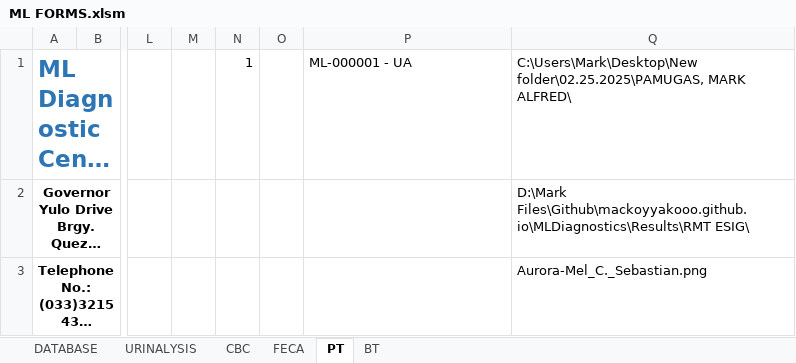
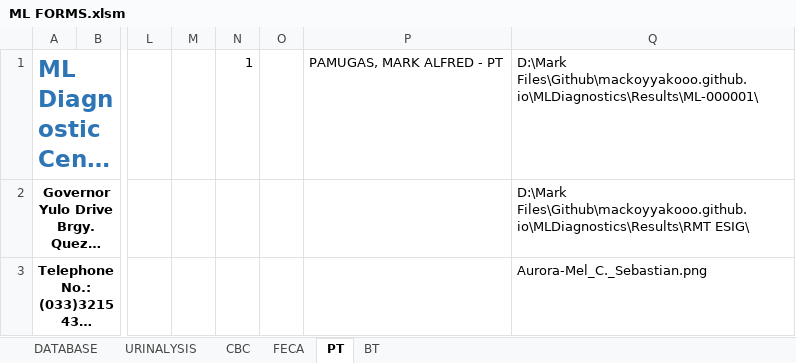
Before and after one commit to mackoyyakooo/mackoyyakooo.github.io, an Excel workbook: MLDiagnostics/ML FORMS.xlsm, sheet PT, drawn as a sheet; only a part is shown, gaps mark what is left out; long unchanged cells end in …; values as stored, in another font and other column widths than the file's, no borders; charts and pictures not drawn; the diff names each change by its address in the sheet, - before the commit and + after, or states it on an @@ line.

```diff
--- a/MLDiagnostics/ML FORMS.xlsm (sheet PT)
+++ b/MLDiagnostics/ML FORMS.xlsm (sheet PT)
-P1: ML-000001 - UA
+P1: PAMUGAS, MARK ALFRED - PT
-Q1: C:\Users\Mark\Desktop\New folder\02.25.2025\PAMUGAS, MARK ALFRED\
+Q1: D:\Mark Files\Github\mackoyyakooo.github.io\MLDiagnostics\Results\ML-000001\
```
Also changed, not shown: sheet BT, sheet FECA, sheet CBC, charts or pictures, 1 other file.
